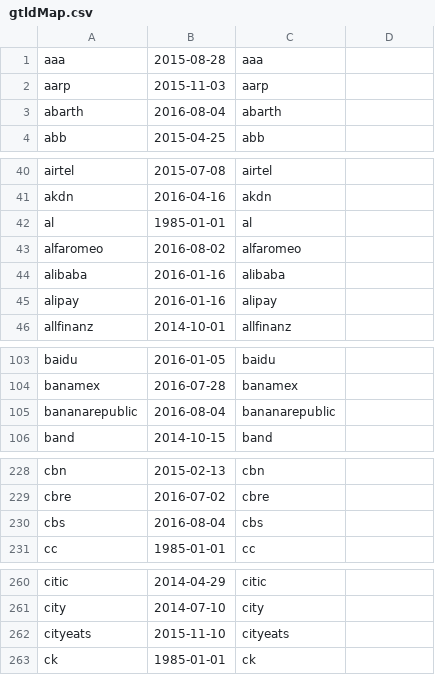
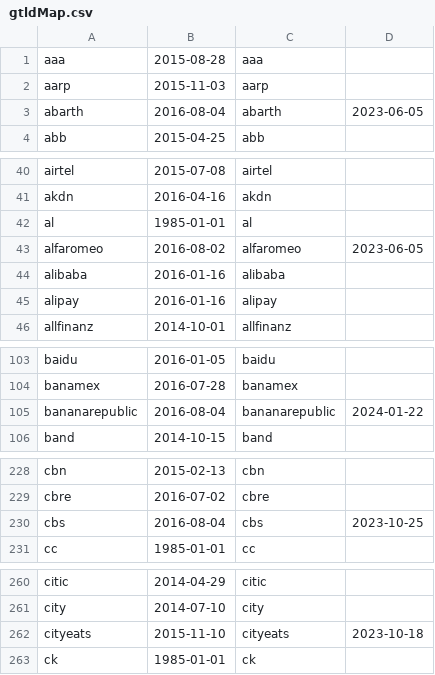
Before and after one commit to rnd-jca/jzlint, a CSV file: jzlint/src/main/resources/gtldMap.csv, drawn as a sheet; only a part is shown, gaps mark what is left out; the diff covers the shown part only.

Commit message:
added new tlds, public suffix list

```diff
--- a/jzlint/src/main/resources/gtldMap.csv
+++ b/jzlint/src/main/resources/gtldMap.csv
@@ -2,3 +2,3 @@ aaa,2015-08-28,aaa,
 aarp,2015-11-03,aarp,
-abarth,2016-08-04,abarth,
+abarth,2016-08-04,abarth,2023-06-05
 abb,2015-04-25,abb,
@@ -42,3 +42,3 @@ akdn,2016-04-16,akdn,
 al,1985-01-01,al,
-alfaromeo,2016-08-02,alfaromeo,
+alfaromeo,2016-08-02,alfaromeo,2023-06-05
 alibaba,2016-01-16,alibaba,
@@ -104,3 +104,3 @@ baidu,2016-01-05,baidu,
 banamex,2016-07-28,banamex,
-bananarepublic,2016-08-04,bananarepublic,
+bananarepublic,2016-08-04,bananarepublic,2024-01-22
 band,2014-10-15,band,
@@ -229,3 +229,3 @@ cbn,2015-02-13,cbn,
 cbre,2016-07-02,cbre,
-cbs,2016-08-04,cbs,
+cbs,2016-08-04,cbs,2023-10-25
 cc,1985-01-01,cc,
@@ -261,3 +261,3 @@ citic,2014-04-29,citic,
 city,2014-07-10,city,
-cityeats,2015-11-10,cityeats,
+cityeats,2015-11-10,cityeats,2023-10-18
 ck,1985-01-01,ck,
```
Also changed, not shown: 23 edited cells elsewhere in this file, 1 other file.
